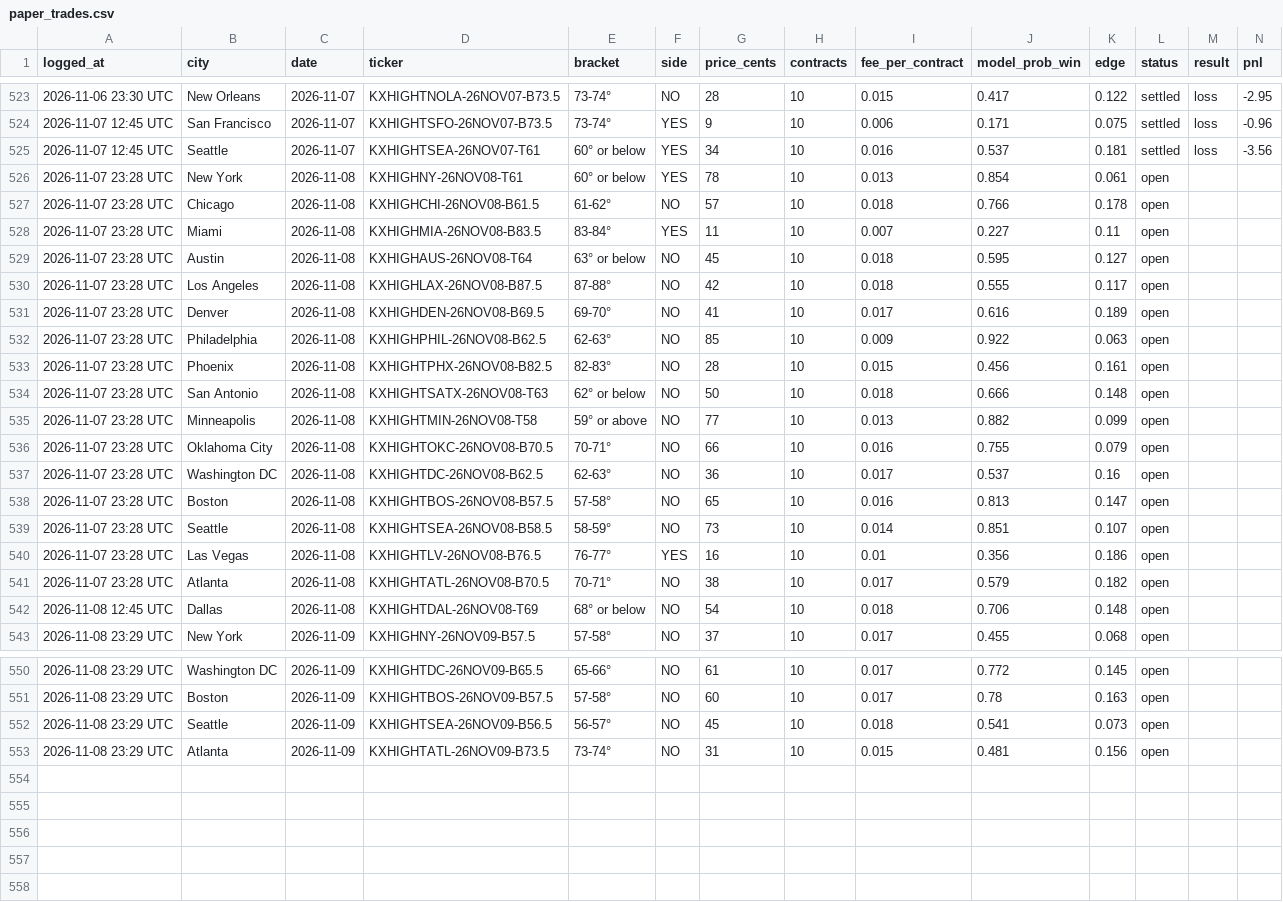
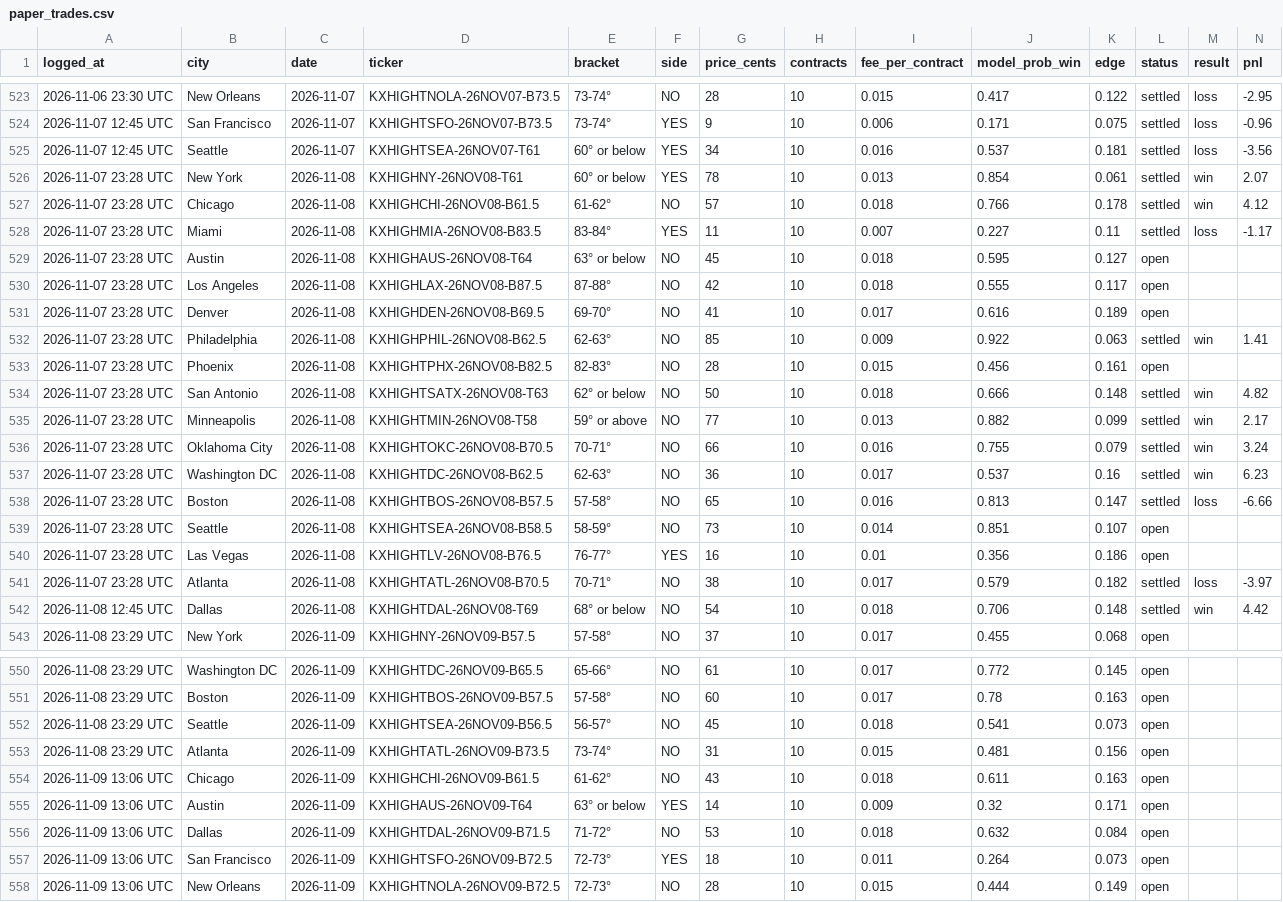
Before and after one commit to kieroncg44/weather-bot, a CSV file: paper_trades.csv, drawn as a sheet; only a part is shown, gaps mark what is left out.

```diff
--- a/paper_trades.csv
+++ b/paper_trades.csv
@@ -525,5 +525,5 @@ logged_at,city,date,ticker,bracket,side,price_cents,contracts,fee_per_contract,m
 2026-11-07 12:45 UTC,Seattle,2026-11-07,KXHIGHTSEA-26NOV07-T61,60° or below,YES,34,10,0.016,0.537,0.181,settled,loss,-3.56
-2026-11-07 23:28 UTC,New York,2026-11-08,KXHIGHNY-26NOV08-T61,60° or below,YES,78,10,0.013,0.854,0.061,open,,
-2026-11-07 23:28 UTC,Chicago,2026-11-08,KXHIGHCHI-26NOV08-B61.5,61-62°,NO,57,10,0.018,0.766,0.178,open,,
-2026-11-07 23:28 UTC,Miami,2026-11-08,KXHIGHMIA-26NOV08-B83.5,83-84°,YES,11,10,0.007,0.227,0.11,open,,
+2026-11-07 23:28 UTC,New York,2026-11-08,KXHIGHNY-26NOV08-T61,60° or below,YES,78,10,0.013,0.854,0.061,settled,win,2.07
+2026-11-07 23:28 UTC,Chicago,2026-11-08,KXHIGHCHI-26NOV08-B61.5,61-62°,NO,57,10,0.018,0.766,0.178,settled,win,4.12
+2026-11-07 23:28 UTC,Miami,2026-11-08,KXHIGHMIA-26NOV08-B83.5,83-84°,YES,11,10,0.007,0.227,0.11,settled,loss,-1.17
 2026-11-07 23:28 UTC,Austin,2026-11-08,KXHIGHAUS-26NOV08-T64,63° or below,NO,45,10,0.018,0.595,0.127,open,,
@@ -531,13 +531,13 @@ logged_at,city,date,ticker,bracket,side,price_cents,contracts,fee_per_contract,m
 2026-11-07 23:28 UTC,Denver,2026-11-08,KXHIGHDEN-26NOV08-B69.5,69-70°,NO,41,10,0.017,0.616,0.189,open,,
-2026-11-07 23:28 UTC,Philadelphia,2026-11-08,KXHIGHPHIL-26NOV08-B62.5,62-63°,NO,85,10,0.009,0.922,0.063,open,,
+2026-11-07 23:28 UTC,Philadelphia,2026-11-08,KXHIGHPHIL-26NOV08-B62.5,62-63°,NO,85,10,0.009,0.922,0.063,settled,win,1.41
 2026-11-07 23:28 UTC,Phoenix,2026-11-08,KXHIGHTPHX-26NOV08-B82.5,82-83°,NO,28,10,0.015,0.456,0.161,open,,
-2026-11-07 23:28 UTC,San Antonio,2026-11-08,KXHIGHTSATX-26NOV08-T63,62° or below,NO,50,10,0.018,0.666,0.148,open,,
-2026-11-07 23:28 UTC,Minneapolis,2026-11-08,KXHIGHTMIN-26NOV08-T58,59° or above,NO,77,10,0.013,0.882,0.099,open,,
-2026-11-07 23:28 UTC,Oklahoma City,2026-11-08,KXHIGHTOKC-26NOV08-B70.5,70-71°,NO,66,10,0.016,0.755,0.079,open,,
-2026-11-07 23:28 UTC,Washington DC,2026-11-08,KXHIGHTDC-26NOV08-B62.5,62-63°,NO,36,10,0.017,0.537,0.16,open,,
-2026-11-07 23:28 UTC,Boston,2026-11-08,KXHIGHTBOS-26NOV08-B57.5,57-58°,NO,65,10,0.016,0.813,0.147,open,,
+2026-11-07 23:28 UTC,San Antonio,2026-11-08,KXHIGHTSATX-26NOV08-T63,62° or below,NO,50,10,0.018,0.666,0.148,settled,win,4.82
+2026-11-07 23:28 UTC,Minneapolis,2026-11-08,KXHIGHTMIN-26NOV08-T58,59° or above,NO,77,10,0.013,0.882,0.099,settled,win,2.17
+2026-11-07 23:28 UTC,Oklahoma City,2026-11-08,KXHIGHTOKC-26NOV08-B70.5,70-71°,NO,66,10,0.016,0.755,0.079,settled,win,3.24
+2026-11-07 23:28 UTC,Washington DC,2026-11-08,KXHIGHTDC-26NOV08-B62.5,62-63°,NO,36,10,0.017,0.537,0.16,settled,win,6.23
+2026-11-07 23:28 UTC,Boston,2026-11-08,KXHIGHTBOS-26NOV08-B57.5,57-58°,NO,65,10,0.016,0.813,0.147,settled,loss,-6.66
 2026-11-07 23:28 UTC,Seattle,2026-11-08,KXHIGHTSEA-26NOV08-B58.5,58-59°,NO,73,10,0.014,0.851,0.107,open,,
 2026-11-07 23:28 UTC,Las Vegas,2026-11-08,KXHIGHTLV-26NOV08-B76.5,76-77°,YES,16,10,0.01,0.356,0.186,open,,
-2026-11-07 23:28 UTC,Atlanta,2026-11-08,KXHIGHTATL-26NOV08-B70.5,70-71°,NO,38,10,0.017,0.579,0.182,open,,
-2026-11-08 12:45 UTC,Dallas,2026-11-08,KXHIGHTDAL-26NOV08-T69,68° or below,NO,54,10,0.018,0.706,0.148,open,,
+2026-11-07 23:28 UTC,Atlanta,2026-11-08,KXHIGHTATL-26NOV08-B70.5,70-71°,NO,38,10,0.017,0.579,0.182,settled,loss,-3.97
+2026-11-08 12:45 UTC,Dallas,2026-11-08,KXHIGHTDAL-26NOV08-T69,68° or below,NO,54,10,0.018,0.706,0.148,settled,win,4.42
 2026-11-08 23:29 UTC,New York,2026-11-09,KXHIGHNY-26NOV09-B57.5,57-58°,NO,37,10,0.017,0.455,0.068,open,,
@@ -553 +553,6 @@ logged_at,city,date,ticker,bracket,side,price_cents,contracts,fee_per_contract,m
 2026-11-08 23:29 UTC,Atlanta,2026-11-09,KXHIGHTATL-26NOV09-B73.5,73-74°,NO,31,10,0.015,0.481,0.156,open,,
+2026-11-09 13:06 UTC,Chicago,2026-11-09,KXHIGHCHI-26NOV09-B61.5,61-62°,NO,43,10,0.018,0.611,0.163,open,,
+2026-11-09 13:06 UTC,Austin,2026-11-09,KXHIGHAUS-26NOV09-T64,63° or below,YES,14,10,0.009,0.32,0.171,open,,
+2026-11-09 13:06 UTC,Dallas,2026-11-09,KXHIGHTDAL-26NOV09-B71.5,71-72°,NO,53,10,0.018,0.632,0.084,open,,
+2026-11-09 13:06 UTC,San Francisco,2026-11-09,KXHIGHTSFO-26NOV09-B72.5,72-73°,YES,18,10,0.011,0.264,0.073,open,,
+2026-11-09 13:06 UTC,New Orleans,2026-11-09,KXHIGHTNOLA-26NOV09-B72.5,72-73°,NO,28,10,0.015,0.444,0.149,open,,
```
Also changed, not shown: actuals.csv, forecasts.csv, 5 other files.
